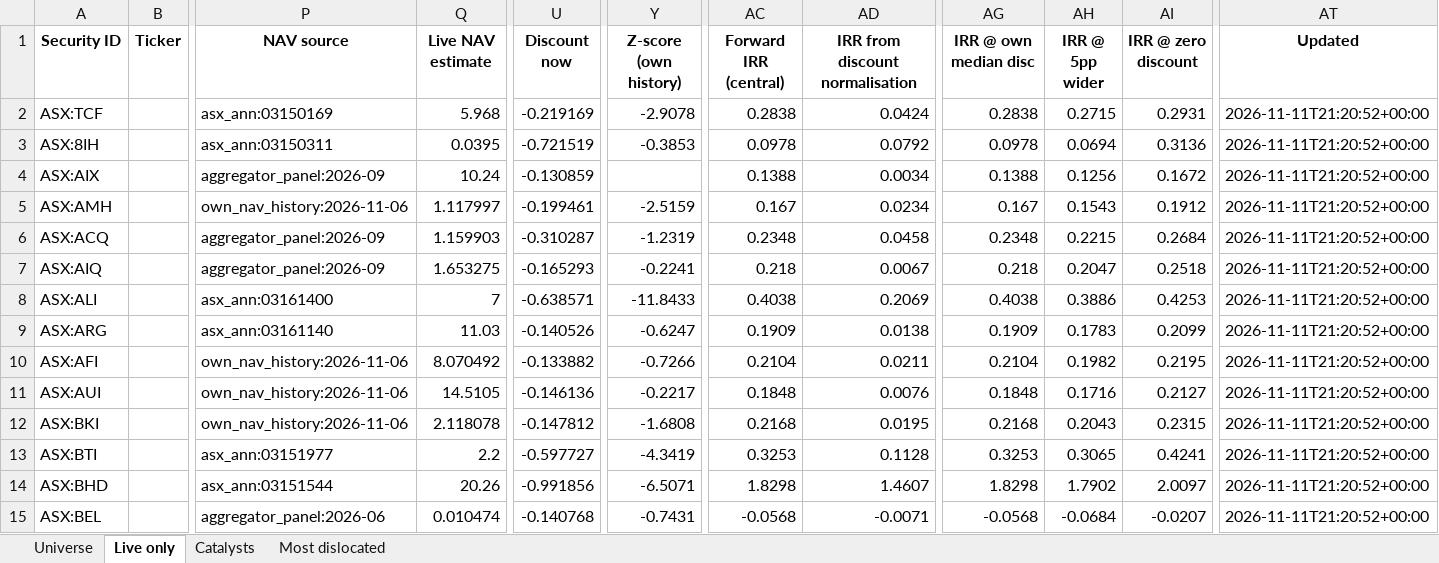
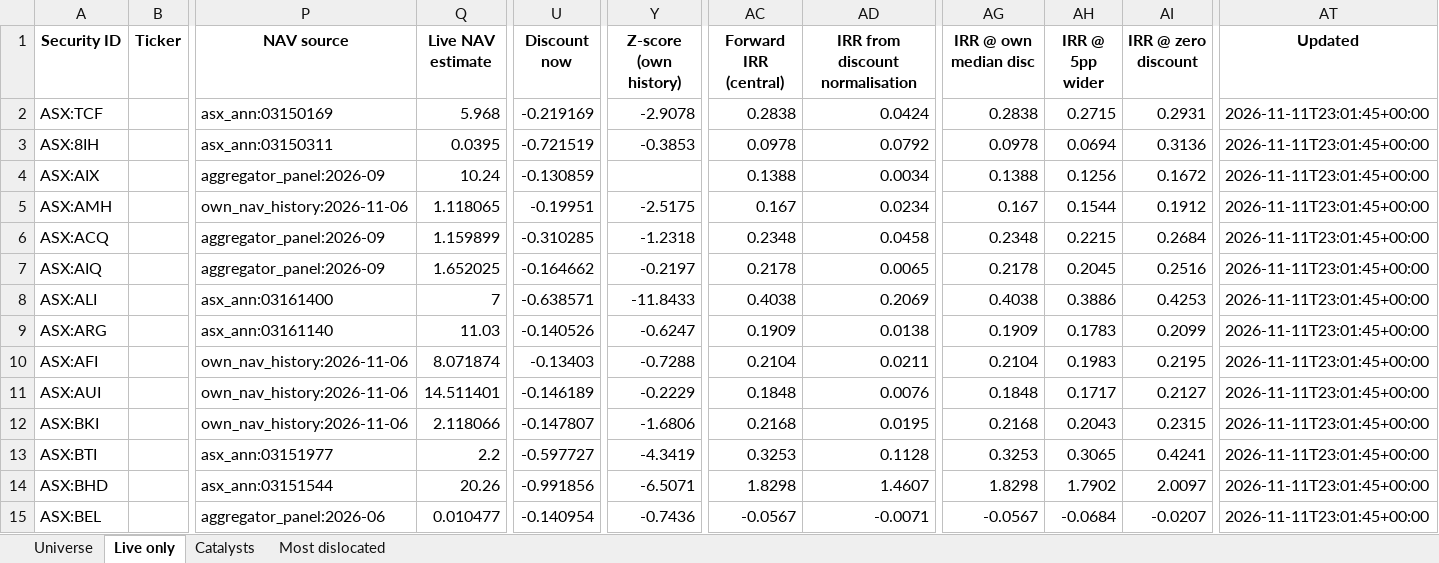
Before and after one commit to hdcapital/cef-research, an Excel workbook: outputs/live/cef_universe_2026-11-11.xlsx, sheet Live only, drawn as a sheet; only a part is shown, gaps mark what is left out; values as stored, in another font and other column widths than the file's, no borders; the diff covers the shown part only; the diff names each change by its address in the sheet, - before the commit and + after, or states it on an @@ line.

```diff
--- a/outputs/live/cef_universe_2026-11-11.xlsx (sheet Live only)
+++ b/outputs/live/cef_universe_2026-11-11.xlsx (sheet Live only)
-AT2:AT15 (Updated): 2026-11-11T21:20:52+00:00
+AT2:AT15 (Updated): 2026-11-11T23:01:45+00:00
-Q5 (Live NAV estimate): 1.117997
+Q5 (Live NAV estimate): 1.118065
-U5 (Discount now): -0.199461
+U5 (Discount now): -0.19951
-Y5 (Z-score (own history)): -2.5159
+Y5 (Z-score (own history)): -2.5175
-AH5 (IRR @ 5pp wider): 0.1543
+AH5 (IRR @ 5pp wider): 0.1544
-Q6 (Live NAV estimate): 1.159903
+Q6 (Live NAV estimate): 1.159899
-U6 (Discount now): -0.310287
+U6 (Discount now): -0.310285
-Y6 (Z-score (own history)): -1.2319
+Y6 (Z-score (own history)): -1.2318
-Q7 (Live NAV estimate): 1.653275
+Q7 (Live NAV estimate): 1.652025
-U7 (Discount now): -0.165293
+U7 (Discount now): -0.164662
-Y7 (Z-score (own history)): -0.2241
+Y7 (Z-score (own history)): -0.2197
-AC7 (Forward IRR (central)): 0.218
+AC7 (Forward IRR (central)): 0.2178
-AD7 (IRR from discount normalisation): 0.0067
+AD7 (IRR from discount normalisation): 0.0065
-AG7 (IRR @ own median disc): 0.218
+AG7 (IRR @ own median disc): 0.2178
-AH7 (IRR @ 5pp wider): 0.2047
+AH7 (IRR @ 5pp wider): 0.2045
-AI7 (IRR @ zero discount): 0.2518
+AI7 (IRR @ zero discount): 0.2516
-Q10 (Live NAV estimate): 8.070492
+Q10 (Live NAV estimate): 8.071874
-U10 (Discount now): -0.133882
+U10 (Discount now): -0.13403
-Y10 (Z-score (own history)): -0.7266
+Y10 (Z-score (own history)): -0.7288
-AH10 (IRR @ 5pp wider): 0.1982
+AH10 (IRR @ 5pp wider): 0.1983
-Q11 (Live NAV estimate): 14.5105
+Q11 (Live NAV estimate): 14.511401
-U11 (Discount now): -0.146136
+U11 (Discount now): -0.146189
-Y11 (Z-score (own history)): -0.2217
+Y11 (Z-score (own history)): -0.2229
-AH11 (IRR @ 5pp wider): 0.1716
+AH11 (IRR @ 5pp wider): 0.1717
-Q12 (Live NAV estimate): 2.118078
+Q12 (Live NAV estimate): 2.118066
-U12 (Discount now): -0.147812
+U12 (Discount now): -0.147807
-Y12 (Z-score (own history)): -1.6808
+Y12 (Z-score (own history)): -1.6806
-Q15 (Live NAV estimate): 0.010474
+Q15 (Live NAV estimate): 0.010477
-U15 (Discount now): -0.140768
+U15 (Discount now): -0.140954
-Y15 (Z-score (own history)): -0.7431
+Y15 (Z-score (own history)): -0.7436
-AC15 (Forward IRR (central)): -0.0568
+AC15 (Forward IRR (central)): -0.0567
-AG15 (IRR @ own median disc): -0.0568
+AG15 (IRR @ own median disc): -0.0567
```
Also changed, not shown: 702 edited cells elsewhere in this sheet, sheet Universe, sheet Most dislocated, 14 other files.
